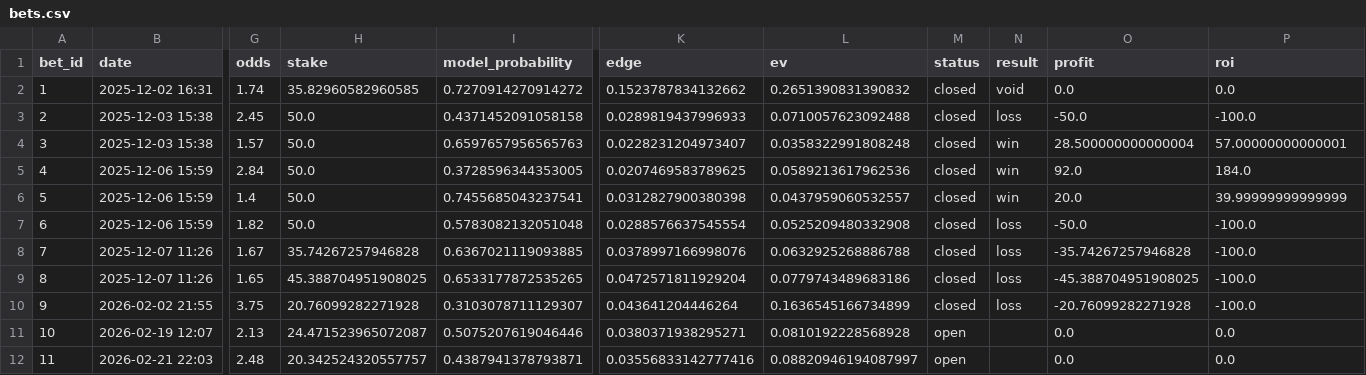
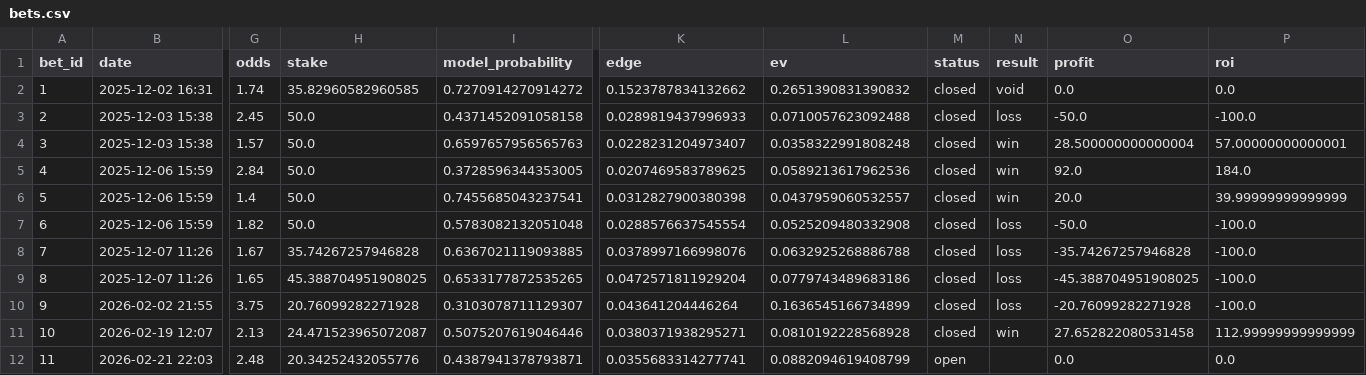
Before and after one commit to narvall018/predictor_ufc, a CSV file: bets/bets.csv, drawn as a sheet; only a part is shown, gaps mark what is left out; the diff names each change by its address in the sheet, - before the commit and + after, or states it on an @@ line.

Commit message:
Close bet #10: win

```diff
--- a/bets/bets.csv
+++ b/bets/bets.csv
-M11 (status): open
+M11 (status): closed
-N11 (result): (empty)
+N11 (result): win
-O11 (profit): 0.0
+O11 (profit): 27.652822080531458
-P11 (roi): 0.0
+P11 (roi): 112.99999999999999
-H12 (stake): 20.342524320557757
+H12 (stake): 20.34252432055776
-K12 (edge): 0.03556833142777416
+K12 (edge): 0.0355683314277741
-L12 (ev): 0.08820946194087997
+L12 (ev): 0.0882094619408799
```
